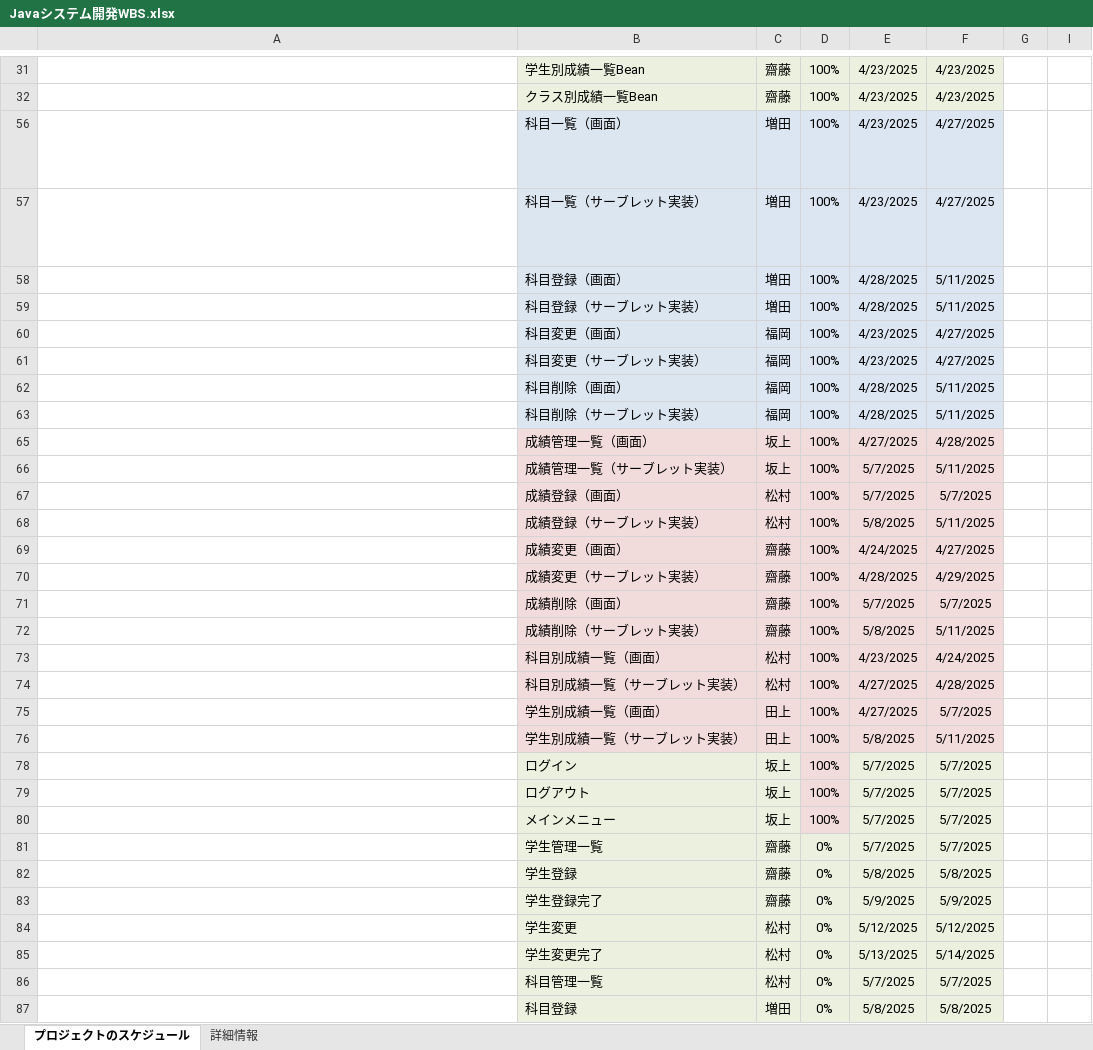
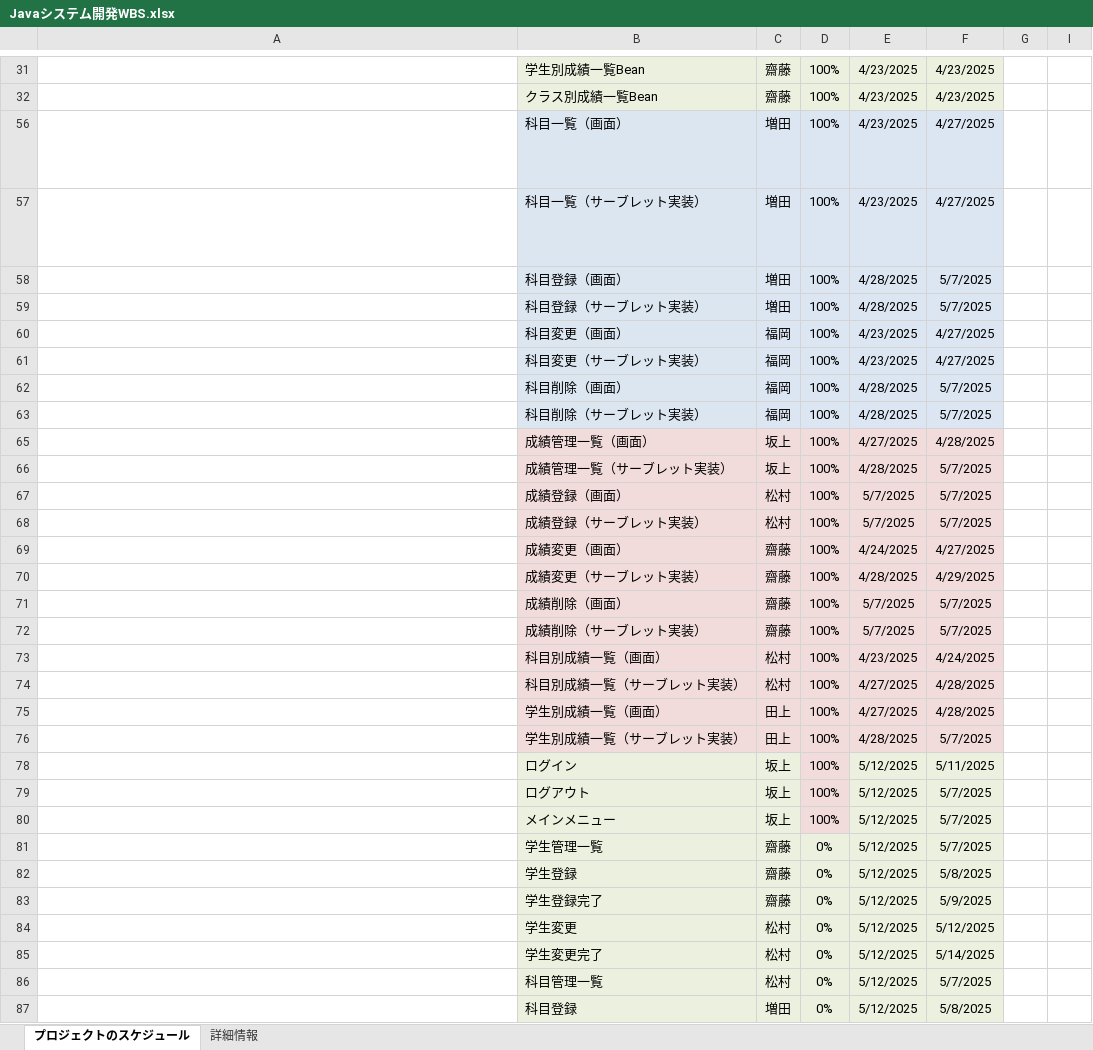
Before and after one commit to shoma0524/gamityansoftware, an Excel workbook: Javaシステム開発WBS.xlsx, sheet プロジェクトのスケジュール, drawn as a sheet; only a part is shown, gaps mark what is left out; long unchanged cells end in …; values as stored, in another font and other column widths than the file's, no borders; conditional formats not drawn; the diff covers the shown part only; the diff names each change by its address in the sheet, - before the commit and + after, or states it on an @@ line.

```diff
--- a/Javaシステム開発WBS.xlsx (sheet プロジェクトのスケジュール)
+++ b/Javaシステム開発WBS.xlsx (sheet プロジェクトのスケジュール)
-F58:F59: 5/11/2025
+F58:F59: 5/7/2025
-F62:F63: 5/11/2025
+F62:F63: 5/7/2025
-E66: 5/7/2025
+E66: 4/28/2025
-F66: 5/11/2025
+F66: 5/7/2025
-E68: 5/8/2025
+E68: 5/7/2025
-F68: 5/11/2025
+F68: 5/7/2025
-E72: 5/8/2025
+E72: 5/7/2025
-F72: 5/11/2025
+F72: 5/7/2025
-F75: 5/7/2025
+F75: 4/28/2025
-E76: 5/8/2025
+E76: 4/28/2025
-F76: 5/11/2025
+F76: 5/7/2025
-E78:E81: 5/7/2025
+E78:E81: 5/12/2025
-F78: 5/7/2025
+F78: 5/11/2025
-E82: 5/8/2025
+E82: 5/12/2025
-E83: 5/9/2025
+E83: 5/12/2025
-E85: 5/13/2025
+E85: 5/12/2025
-E86: 5/7/2025
+E86: 5/12/2025
-E87: 5/8/2025
+E87: 5/12/2025
```
Also changed, not shown: 19 edited cells elsewhere in this sheet, hidden cells, 1 other file.
